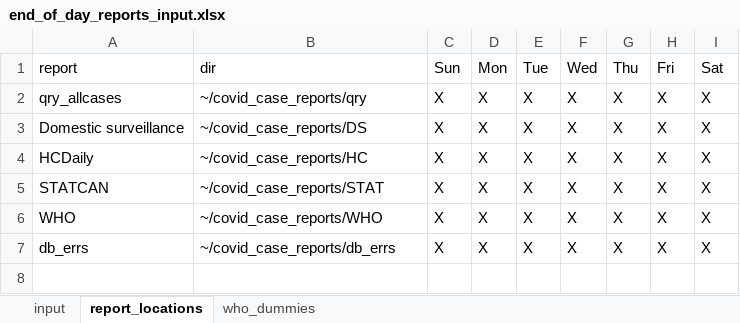
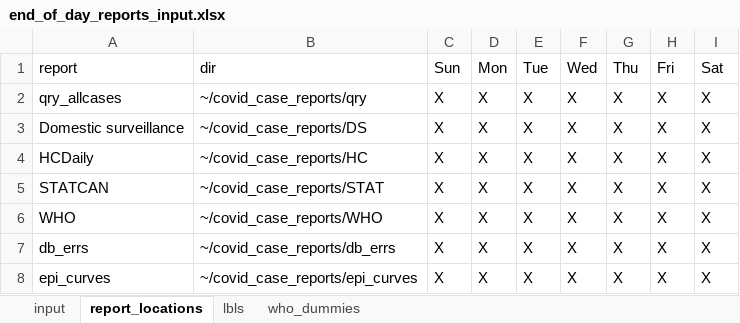
Before and after one commit to PHACDataHub/covid_cases_data_extracts, an Excel workbook: end_of_day_reports_input.xlsx, sheet report_locations, drawn as a sheet; values as stored, in another font and other column widths than the file's, no borders; the diff names each change by its address in the sheet, - before the commit and + after, or states it on an @@ line.

```diff
--- a/end_of_day_reports_input.xlsx (sheet report_locations)
+++ b/end_of_day_reports_input.xlsx (sheet report_locations)
+sheet tab: lbls
+row 8: epi_curves | ~/covid_case_reports/epi_curves | X | X | X | X | X | X | X
```
Also changed, not shown: sheet input, 3 other files.
